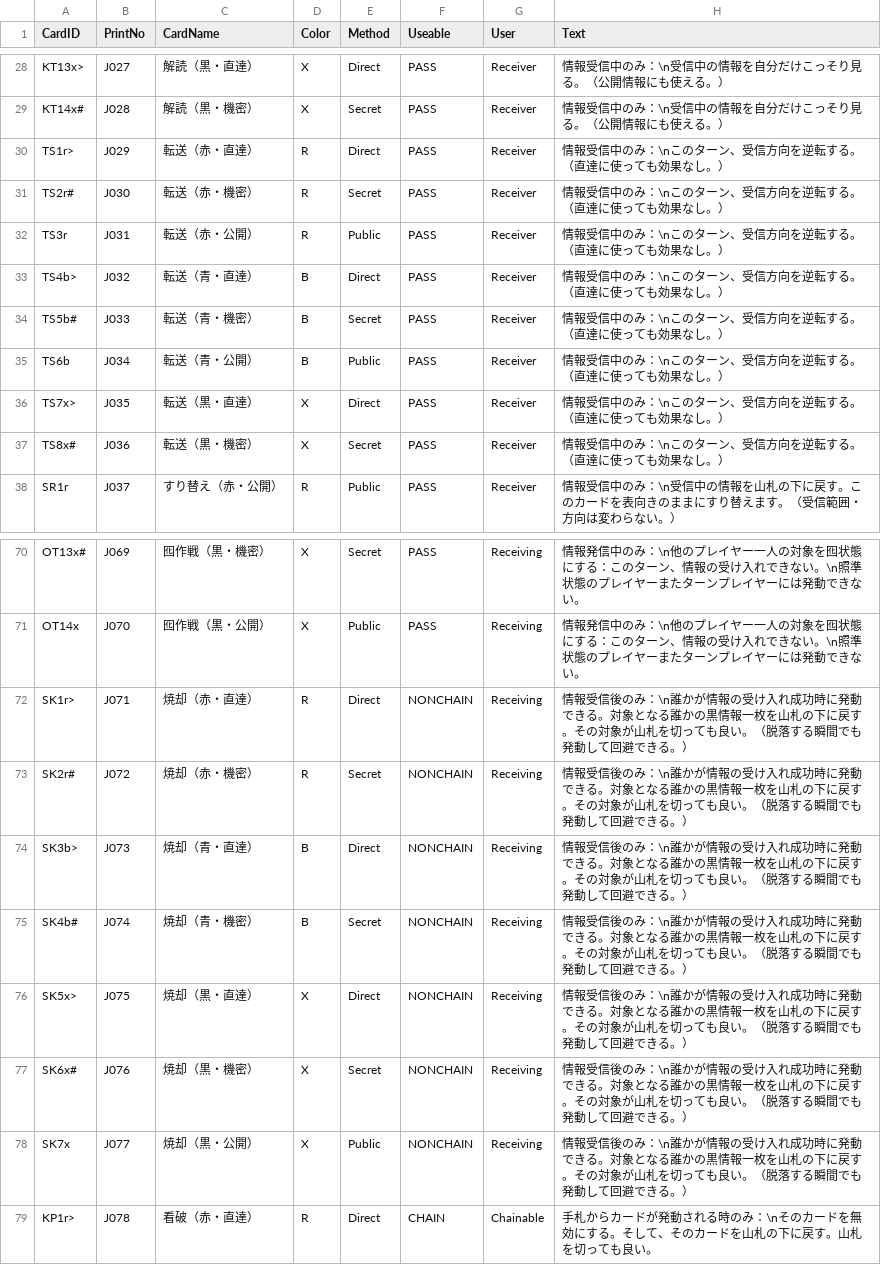
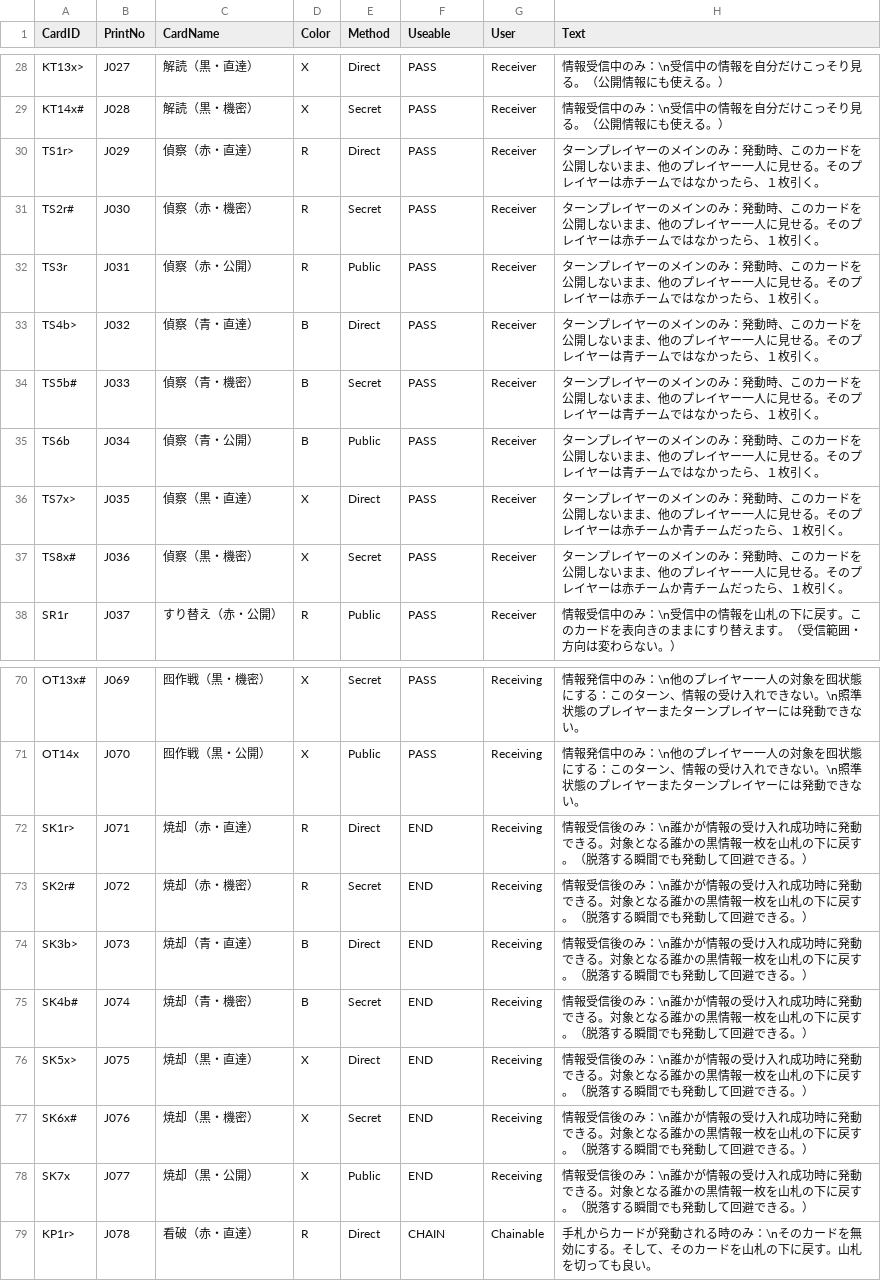
Before and after one commit to fatma0828/DemoCardGame, a CSV file: deckcards.csv, drawn as a sheet; only a part is shown, gaps mark what is left out.

Commit message:
updates - implemented all basic cards

```diff
--- a/deckcards.csv
+++ b/deckcards.csv
@@ -29,10 +29,10 @@ KT13x>,J027,解読（黒・直達）,X,Direct,PASS,Receiver,情報受信中の
 KT14x#,J028,解読（黒・機密）,X,Secret,PASS,Receiver,情報受信中のみ：\n受信中の情報を自分だけこっそり見る。（公開情報にも使える。）
-TS1r>,J029,転送（赤・直達）,R,Direct,PASS,Receiver,情報受信中のみ：\nこのターン、受信方向を逆転する。（直達に使っても効果なし。）
-TS2r#,J030,転送（赤・機密）,R,Secret,PASS,Receiver,情報受信中のみ：\nこのターン、受信方向を逆転する。（直達に使っても効果なし。）
-TS3r,J031,転送（赤・公開）,R,Public,PASS,Receiver,情報受信中のみ：\nこのターン、受信方向を逆転する。（直達に使っても効果なし。）
-TS4b>,J032,転送（青・直達）,B,Direct,PASS,Receiver,情報受信中のみ：\nこのターン、受信方向を逆転する。（直達に使っても効果なし。）
-TS5b#,J033,転送（青・機密）,B,Secret,PASS,Receiver,情報受信中のみ：\nこのターン、受信方向を逆転する。（直達に使っても効果なし。）
-TS6b,J034,転送（青・公開）,B,Public,PASS,Receiver,情報受信中のみ：\nこのターン、受信方向を逆転する。（直達に使っても効果なし。）
-TS7x>,J035,転送（黒・直達）,X,Direct,PASS,Receiver,情報受信中のみ：\nこのターン、受信方向を逆転する。（直達に使っても効果なし。）
-TS8x#,J036,転送（黒・機密）,X,Secret,PASS,Receiver,情報受信中のみ：\nこのターン、受信方向を逆転する。（直達に使っても効果なし。）
+TS1r>,J029,偵察（赤・直達）,R,Direct,PASS,Receiver,ターンプレイヤーのメインのみ：発動時、このカードを公開しないまま、他のプレイヤー一人に見せる。そのプレイヤーは赤チームではなかったら、１枚引く。
+TS2r#,J030,偵察（赤・機密）,R,Secret,PASS,Receiver,ターンプレイヤーのメインのみ：発動時、このカードを公開しないまま、他のプレイヤー一人に見せる。そのプレイヤーは赤チームではなかったら、１枚引く。
+TS3r,J031,偵察（赤・公開）,R,Public,PASS,Receiver,ターンプレイヤーのメインのみ：発動時、このカードを公開しないまま、他のプレイヤー一人に見せる。そのプレイヤーは赤チームではなかったら、１枚引く。
+TS4b>,J032,偵察（青・直達）,B,Direct,PASS,Receiver,ターンプレイヤーのメインのみ：発動時、このカードを公開しないまま、他のプレイヤー一人に見せる。そのプレイヤーは青チームではなかったら、１枚引く。
+TS5b#,J033,偵察（青・機密）,B,Secret,PASS,Receiver,ターンプレイヤーのメインのみ：発動時、このカードを公開しないまま、他のプレイヤー一人に見せる。そのプレイヤーは青チームではなかったら、１枚引く。
+TS6b,J034,偵察（青・公開）,B,Public,PASS,Receiver,ターンプレイヤーのメインのみ：発動時、このカードを公開しないまま、他のプレイヤー一人に見せる。そのプレイヤーは青チームではなかったら、１枚引く。
+TS7x>,J035,偵察（黒・直達）,X,Direct,PASS,Receiver,ターンプレイヤーのメインのみ：発動時、このカードを公開しないまま、他のプレイヤー一人に見せる。そのプレイヤーは赤チームか青チームだったら、１枚引く。
+TS8x#,J036,偵察（黒・機密）,X,Secret,PASS,Receiver,ターンプレイヤーのメインのみ：発動時、このカードを公開しないまま、他のプレイヤー一人に見せる。そのプレイヤーは赤チームか青チームだったら、１枚引く。
 SR1r,J037,すり替え（赤・公開）,R,Public,PASS,Receiver,情報受信中のみ：\n受信中の情報を山札の下に戻す。このカードを表向きのままにすり替えます。（受信範囲・方向は変わらない。）
@@ -71,9 +71,9 @@ OT13x#,J069,囮作戦（黒・機密）,X,Secret,PASS,Receiving,情報発信中
 OT14x,J070,囮作戦（黒・公開）,X,Public,PASS,Receiving,情報発信中のみ：\n他のプレイヤー一人の対象を囮状態にする：このターン、情報の受け入れできない。\n照準状態のプレイヤーまたターンプレイヤーには発動できない。
-SK1r>,J071,焼却（赤・直達）,R,Direct,NONCHAIN,Receiving,情報受信後のみ：\n誰かが情報の受け入れ成功時に発動できる。対象となる誰かの黒情報一枚を山札の下に戻す。その対象が山札を切っても良い。（脱落する瞬間でも発動して回避できる。）
-SK2r#,J072,焼却（赤・機密）,R,Secret,NONCHAIN,Receiving,情報受信後のみ：\n誰かが情報の受け入れ成功時に発動できる。対象となる誰かの黒情報一枚を山札の下に戻す。その対象が山札を切っても良い。（脱落する瞬間でも発動して回避できる。）
-SK3b>,J073,焼却（青・直達）,B,Direct,NONCHAIN,Receiving,情報受信後のみ：\n誰かが情報の受け入れ成功時に発動できる。対象となる誰かの黒情報一枚を山札の下に戻す。その対象が山札を切っても良い。（脱落する瞬間でも発動して回避できる。）
-SK4b#,J074,焼却（青・機密）,B,Secret,NONCHAIN,Receiving,情報受信後のみ：\n誰かが情報の受け入れ成功時に発動できる。対象となる誰かの黒情報一枚を山札の下に戻す。その対象が山札を切っても良い。（脱落する瞬間でも発動して回避できる。）
-SK5x>,J075,焼却（黒・直達）,X,Direct,NONCHAIN,Receiving,情報受信後のみ：\n誰かが情報の受け入れ成功時に発動できる。対象となる誰かの黒情報一枚を山札の下に戻す。その対象が山札を切っても良い。（脱落する瞬間でも発動して回避できる。）
-SK6x#,J076,焼却（黒・機密）,X,Secret,NONCHAIN,Receiving,情報受信後のみ：\n誰かが情報の受け入れ成功時に発動できる。対象となる誰かの黒情報一枚を山札の下に戻す。その対象が山札を切っても良い。（脱落する瞬間でも発動して回避できる。）
-SK7x,J077,焼却（黒・公開）,X,Public,NONCHAIN,Receiving,情報受信後のみ：\n誰かが情報の受け入れ成功時に発動できる。対象となる誰かの黒情報一枚を山札の下に戻す。その対象が山札を切っても良い。（脱落する瞬間でも発動して回避できる。）
+SK1r>,J071,焼却（赤・直達）,R,Direct,END,Receiving,情報受信後のみ：\n誰かが情報の受け入れ成功時に発動できる。対象となる誰かの黒情報一枚を山札の下に戻す。（脱落する瞬間でも発動して回避できる。）
+SK2r#,J072,焼却（赤・機密）,R,Secret,END,Receiving,情報受信後のみ：\n誰かが情報の受け入れ成功時に発動できる。対象となる誰かの黒情報一枚を山札の下に戻す。（脱落する瞬間でも発動して回避できる。）
+SK3b>,J073,焼却（青・直達）,B,Direct,END,Receiving,情報受信後のみ：\n誰かが情報の受け入れ成功時に発動できる。対象となる誰かの黒情報一枚を山札の下に戻す。（脱落する瞬間でも発動して回避できる。）
+SK4b#,J074,焼却（青・機密）,B,Secret,END,Receiving,情報受信後のみ：\n誰かが情報の受け入れ成功時に発動できる。対象となる誰かの黒情報一枚を山札の下に戻す。（脱落する瞬間でも発動して回避できる。）
+SK5x>,J075,焼却（黒・直達）,X,Direct,END,Receiving,情報受信後のみ：\n誰かが情報の受け入れ成功時に発動できる。対象となる誰かの黒情報一枚を山札の下に戻す。（脱落する瞬間でも発動して回避できる。）
+SK6x#,J076,焼却（黒・機密）,X,Secret,END,Receiving,情報受信後のみ：\n誰かが情報の受け入れ成功時に発動できる。対象となる誰かの黒情報一枚を山札の下に戻す。（脱落する瞬間でも発動して回避できる。）
+SK7x,J077,焼却（黒・公開）,X,Public,END,Receiving,情報受信後のみ：\n誰かが情報の受け入れ成功時に発動できる。対象となる誰かの黒情報一枚を山札の下に戻す。（脱落する瞬間でも発動して回避できる。）
 KP1r>,J078,看破（赤・直達）,R,Direct,CHAIN,Chainable,手札からカードが発動される時のみ：\nそのカードを無効にする。そして、そのカードを山札の下に戻す。山札を切っても良い。
```
Also changed, not shown: 5 other files.
